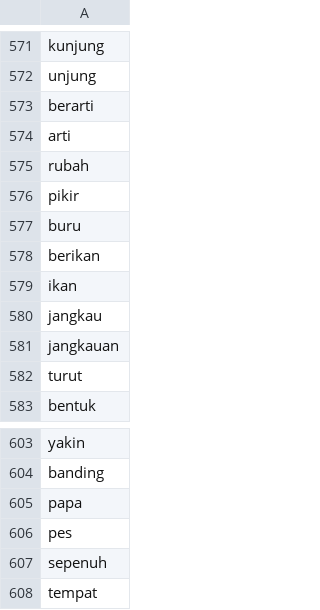
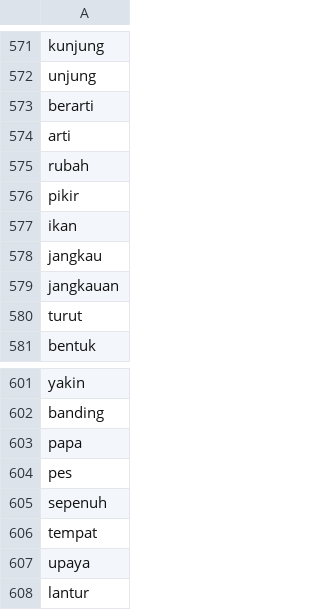
Before and after one commit to rizkyhaya/stopwords, a CSV file: kamusstopwords.csv, drawn as a sheet; only a part is shown, gaps mark what is left out; removed rows and columns are numbered as before the commit, all else as after; the diff names each change by its address in the sheet, - before the commit and + after, or states it on an @@ line.

Commit message:
Add files via upload

```diff
--- a/kamusstopwords.csv
+++ b/kamusstopwords.csv
-row 577: buru
-row 578: berikan
+row 607: upaya
+row 608: lantur
```
